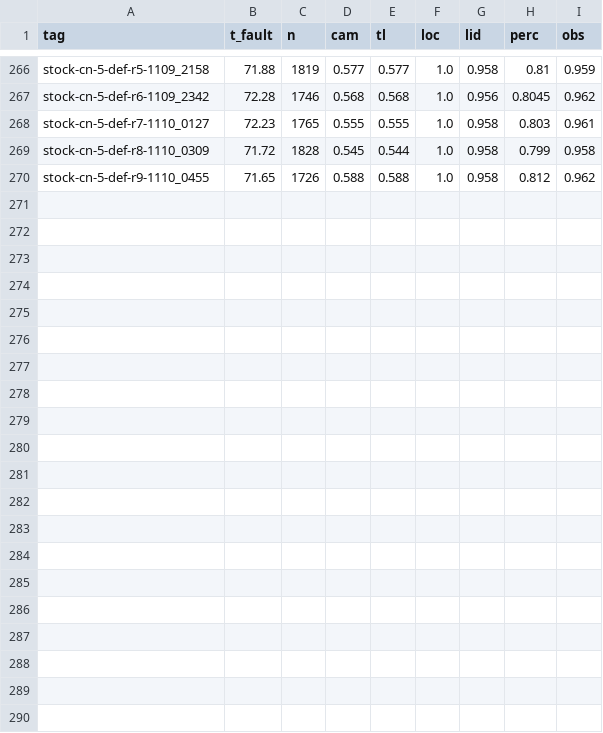
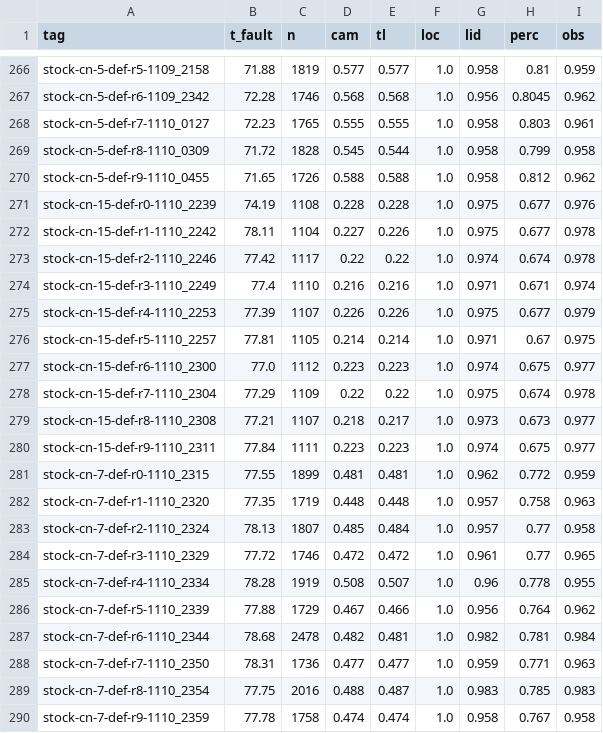
Before and after one commit to utsi09/autoware_carla_leaderboard, a CSV file: experiments/final_fig/data/cam_scores.csv, drawn as a sheet; only a part is shown, gaps mark what is left out.

```diff
--- a/experiments/final_fig/data/cam_scores.csv
+++ b/experiments/final_fig/data/cam_scores.csv
@@ -270 +270,21 @@ stock-cn-5-def-r8-1110_0309,71.72,1828,0.545,0.544,1.0,0.958,0.799,0.958
 stock-cn-5-def-r9-1110_0455,71.65,1726,0.588,0.588,1.0,0.958,0.812,0.962
+stock-cn-15-def-r0-1110_2239,74.19,1108,0.228,0.228,1.0,0.975,0.677,0.976
+stock-cn-15-def-r1-1110_2242,78.11,1104,0.227,0.226,1.0,0.975,0.677,0.978
+stock-cn-15-def-r2-1110_2246,77.42,1117,0.22,0.22,1.0,0.974,0.674,0.978
+stock-cn-15-def-r3-1110_2249,77.4,1110,0.216,0.216,1.0,0.971,0.671,0.974
+stock-cn-15-def-r4-1110_2253,77.39,1107,0.226,0.226,1.0,0.975,0.677,0.979
+stock-cn-15-def-r5-1110_2257,77.81,1105,0.214,0.214,1.0,0.971,0.67,0.975
+stock-cn-15-def-r6-1110_2300,77.0,1112,0.223,0.223,1.0,0.974,0.675,0.977
+stock-cn-15-def-r7-1110_2304,77.29,1109,0.22,0.22,1.0,0.975,0.674,0.978
+stock-cn-15-def-r8-1110_2308,77.21,1107,0.218,0.217,1.0,0.973,0.673,0.977
+stock-cn-15-def-r9-1110_2311,77.84,1111,0.223,0.223,1.0,0.974,0.675,0.977
+stock-cn-7-def-r0-1110_2315,77.55,1899,0.481,0.481,1.0,0.962,0.772,0.959
+stock-cn-7-def-r1-1110_2320,77.35,1719,0.448,0.448,1.0,0.957,0.758,0.963
+stock-cn-7-def-r2-1110_2324,78.13,1807,0.485,0.484,1.0,0.957,0.77,0.958
+stock-cn-7-def-r3-1110_2329,77.72,1746,0.472,0.472,1.0,0.961,0.77,0.965
+stock-cn-7-def-r4-1110_2334,78.28,1919,0.508,0.507,1.0,0.96,0.778,0.955
+stock-cn-7-def-r5-1110_2339,77.88,1729,0.467,0.466,1.0,0.956,0.764,0.962
+stock-cn-7-def-r6-1110_2344,78.68,2478,0.482,0.481,1.0,0.982,0.781,0.984
+stock-cn-7-def-r7-1110_2350,78.31,1736,0.477,0.477,1.0,0.959,0.771,0.963
+stock-cn-7-def-r8-1110_2354,77.75,2016,0.488,0.487,1.0,0.983,0.785,0.983
+stock-cn-7-def-r9-1110_2359,77.78,1758,0.474,0.474,1.0,0.958,0.767,0.958
```
Also changed, not shown: experiments/final_fig/data/stock_outcomes.csv, experiments/results/derived/cam_scores.csv, 14 other files.
